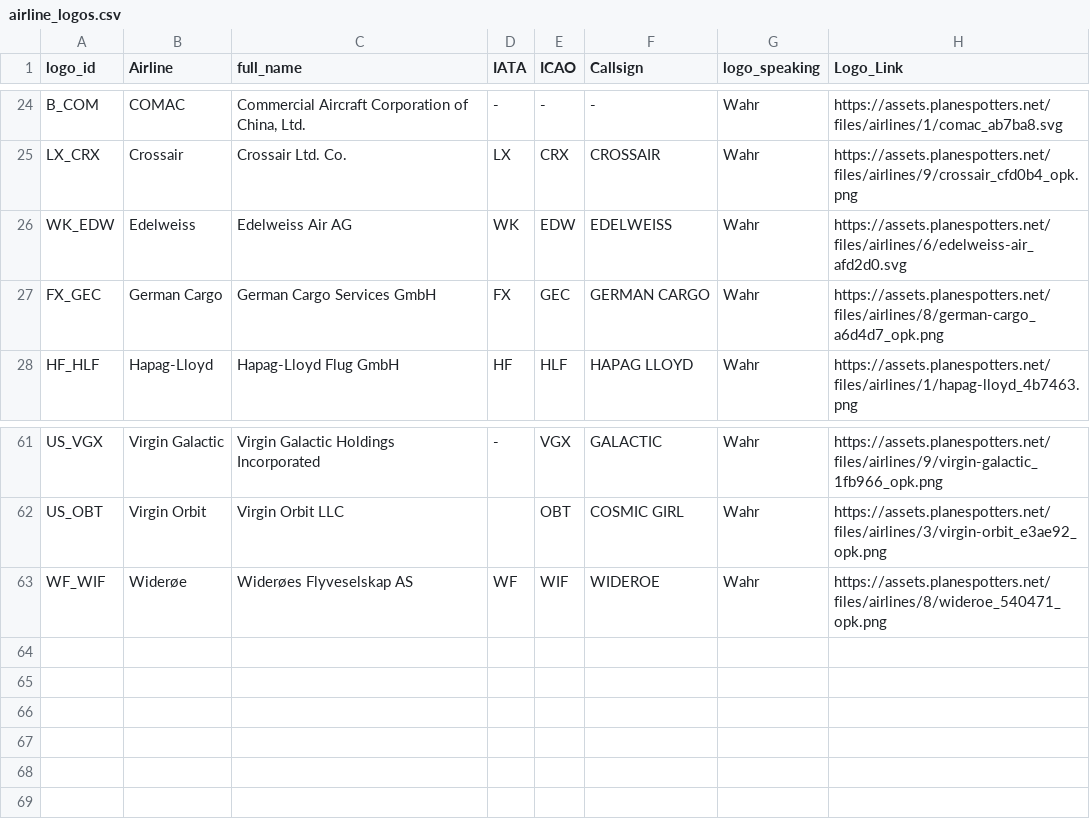
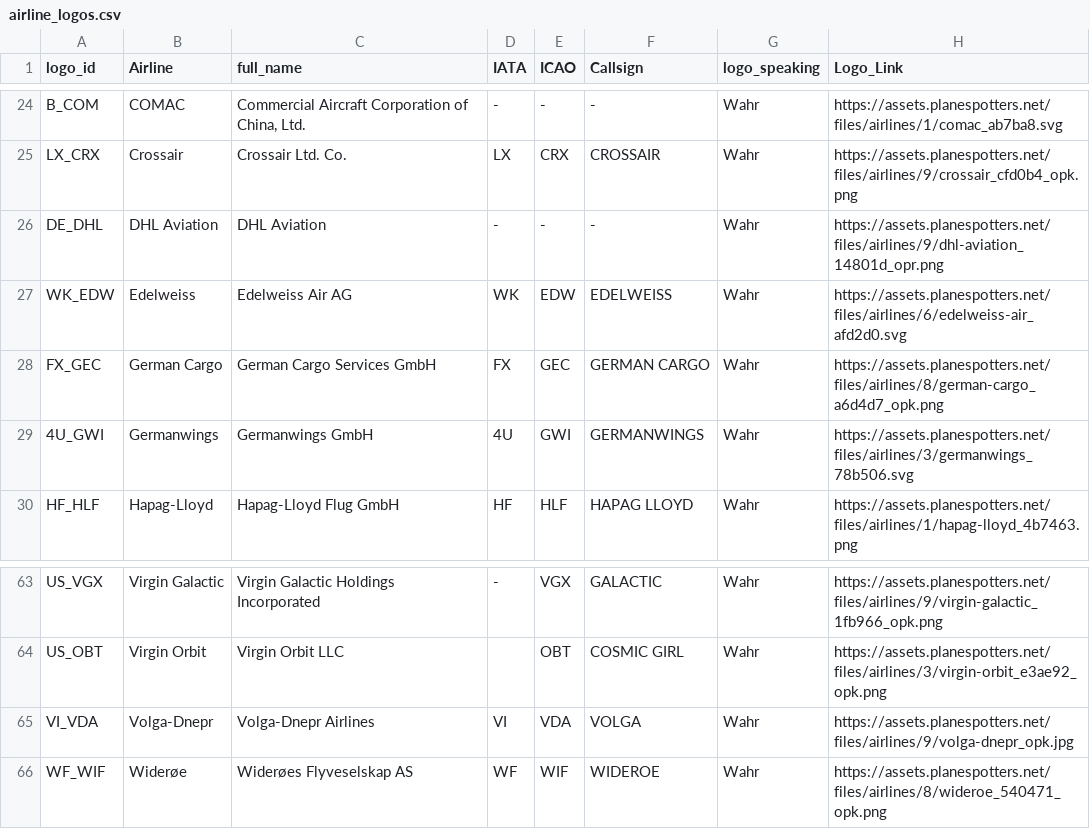
Before and after one commit to ugnet90/aircraft-labels, a CSV file: data/airline_logos.csv, drawn as a sheet; only a part is shown, gaps mark what is left out.

```diff
--- a/data/airline_logos.csv
+++ b/data/airline_logos.csv
@@ -25,4 +25,6 @@ B_COM;COMAC;Commercial Aircraft Corporation of China, Ltd.;-;-;-;Wahr;https://as
 LX_CRX;Crossair;Crossair Ltd. Co.;LX;CRX;CROSSAIR;Wahr;https://assets.planespotters.net/files/airlines/9/crossair_cfd0b4_opk.png
+DE_DHL;DHL Aviation;DHL Aviation;-;-;-;Wahr;https://assets.planespotters.net/files/airlines/9/dhl-aviation_14801d_opr.png
 WK_EDW;Edelweiss;Edelweiss Air AG;WK;EDW;EDELWEISS;Wahr;https://assets.planespotters.net/files/airlines/6/edelweiss-air_afd2d0.svg
 FX_GEC;German Cargo;German Cargo Services GmbH;FX;GEC;GERMAN CARGO;Wahr;https://assets.planespotters.net/files/airlines/8/german-cargo_a6d4d7_opk.png
+4U_GWI;Germanwings;Germanwings GmbH;4U;GWI;GERMANWINGS;Wahr;https://assets.planespotters.net/files/airlines/3/germanwings_78b506.svg
 HF_HLF;Hapag-Lloyd;Hapag-Lloyd Flug GmbH;HF;HLF;HAPAG LLOYD;Wahr;https://assets.planespotters.net/files/airlines/1/hapag-lloyd_4b7463.png
@@ -62,2 +64,3 @@ US_VGX;Virgin Galactic;Virgin Galactic Holdings Incorporated;-;VGX;GALACTIC;Wahr
 US_OBT;Virgin Orbit;Virgin Orbit LLC;;OBT;COSMIC GIRL;Wahr;https://assets.planespotters.net/files/airlines/3/virgin-orbit_e3ae92_opk.png
+VI_VDA;Volga-Dnepr;Volga-Dnepr Airlines;VI;VDA;VOLGA;Wahr;https://assets.planespotters.net/files/airlines/9/volga-dnepr_opk.jpg
 WF_WIF;Widerøe;Widerøes Flyveselskap AS;WF;WIF;WIDEROE;Wahr;https://assets.planespotters.net/files/airlines/8/wideroe_540471_opk.png
```
Also changed, not shown: data/passenger_aircraft_full.csv.
